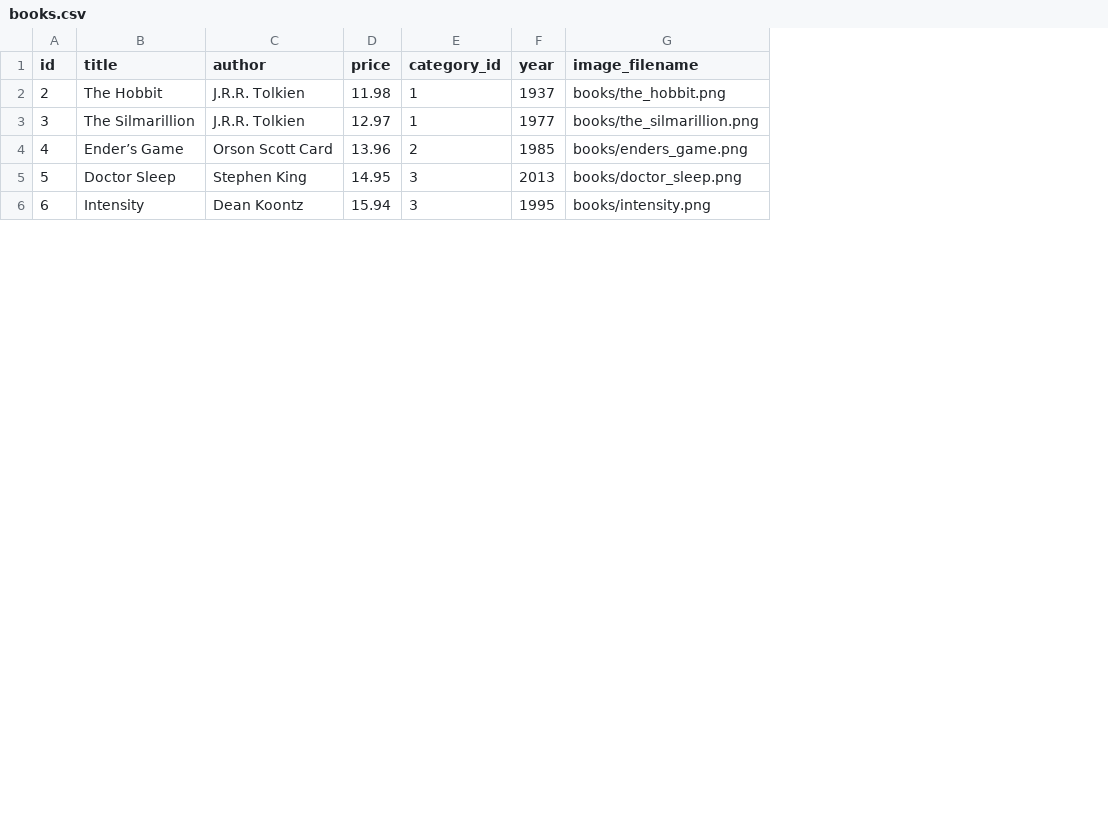
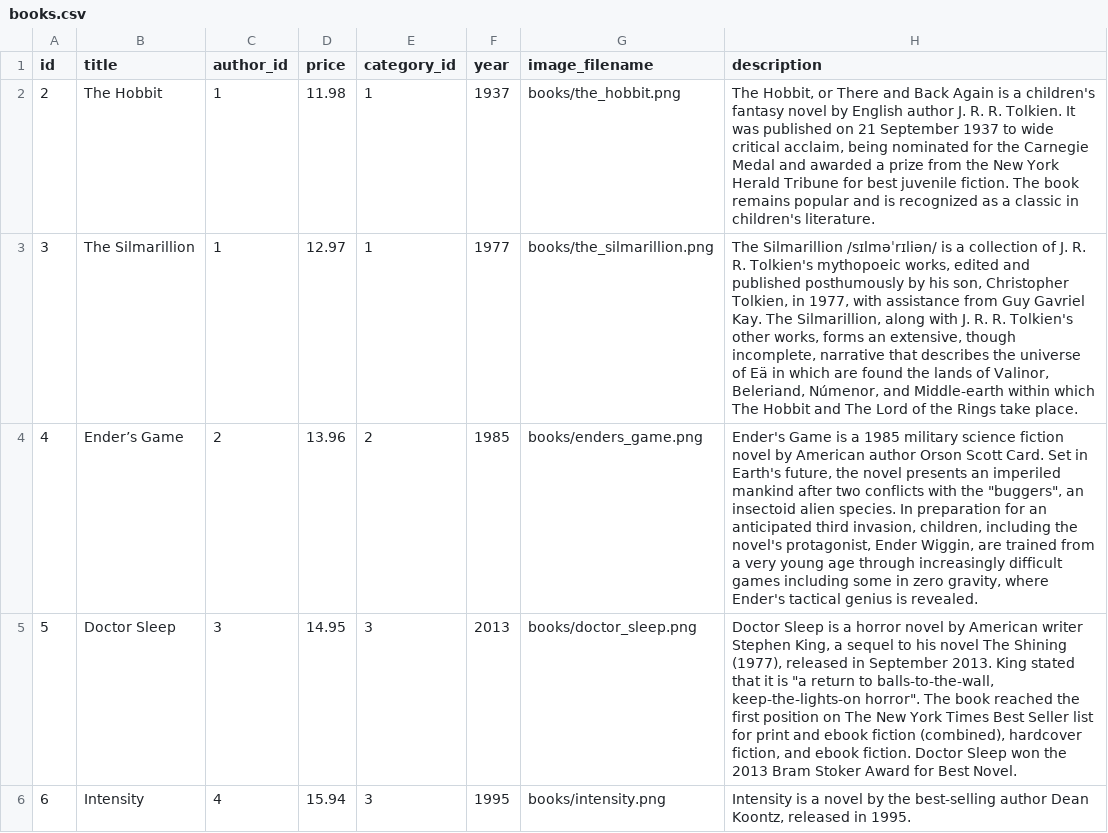
Before and after one commit to m-gb/moth-books, a CSV file: db/seeds_data/books.csv, drawn as a sheet; only a part is shown; removed rows and columns are numbered as before the commit, all else as after; the diff names each change by its address in the sheet, - before the commit and + after, or states it on an @@ line.

Commit message:
Edited migrations and seeds csv file

```diff
--- a/db/seeds_data/books.csv
+++ b/db/seeds_data/books.csv
-column C (author), rows 2-6: J.R.R. Tolkien | J.R.R. Tolkien | Orson Scott Card | Stephen King | Dean Koontz
+column C (author_id), rows 2-6: 1 | 1 | 2 | 3 | 4
+column H (description), rows 2-6: The Hobbit, or There and Back Again is a children's fantasy novel by English author J. R. R. Tolkien. It was published on 21 September 1937 to wide critical acclaim, being nominated for the Carnegie Medal and awarded a prize from the New York Herald Tribune for best juvenile fiction. The book remains popular and is recognized as a classic in children's literature. | The Silmarillion /sɪlməˈrɪliən/ is a collection of J. R. R. Tolkien's mythopoeic works, edited and published posthumously by his son, Christopher Tolkien, in 1977, with assistance from Guy Gavriel Kay. The Silmarillion, along with J. R. R. Tolkien's other works, forms an extensive, though incomplete, narrative that describes the universe of Eä in which are found the lands of Valinor, Beleriand, Númenor, and Middle-earth within which The Hobbit and The Lord of the Rings take place. | Ender's Game is a 1985 military science fiction novel by American author Orson Scott Card. Set in Earth's future, the novel presents an imperiled mankind after two conflicts with the "buggers", an insectoid alien species. In preparation for an anticipated third invasion, children, including the novel's protagonist, Ender Wiggin, are trained from a very young age through increasingly difficult games including some in zero gravity, where Ender's tactical genius is revealed. | Doctor Sleep is a horror novel by American writer Stephen King, a sequel to his novel The Shining (1977), released in September 2013. King stated that it is "a return to balls-to-the-wall, keep-the-lights-on horror". The book reached the first position on The New York Times Best Seller list for print and ebook fiction (combined), hardcover fiction, and ebook fiction. Doctor Sleep won the 2013 Bram Stoker Award for Best Novel. | Intensity is a novel by the best-selling author Dean Koontz, released in 1995.
```
Also changed, not shown: 14 other files.
